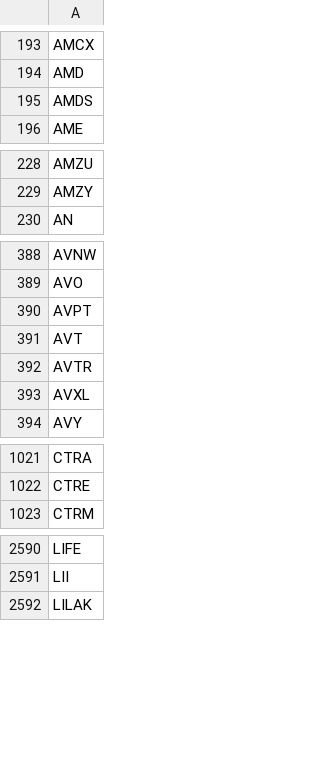
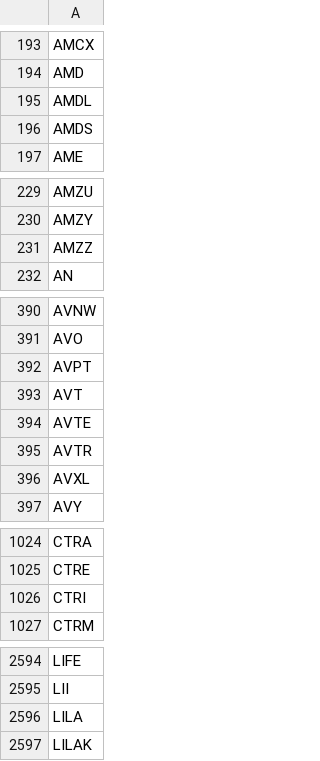
Before and after one commit to melder/symbols_options_csvs, a CSV file: options.csv, drawn as a sheet; only a part is shown, gaps mark what is left out; the diff covers the shown part only; the diff names each change by its address in the sheet, - before the commit and + after, or states it on an @@ line.

```diff
--- a/options.csv
+++ b/options.csv
+row 195: AMDL
+row 231: AMZZ
+row 394: AVTE
+row 1026: CTRI
+row 2596: LILA
```
Also changed, not shown: 7 added rows elsewhere in this file, monthlies.csv, options_weeklies.csv, 2 other files.
